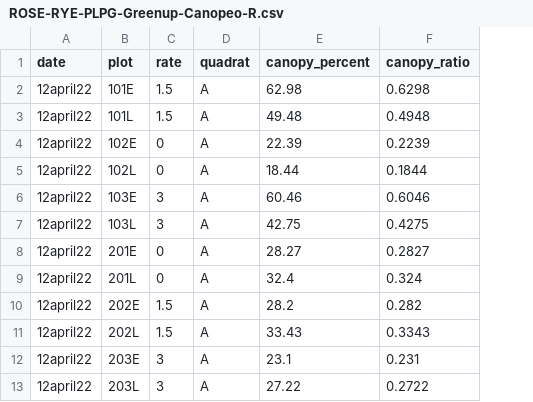
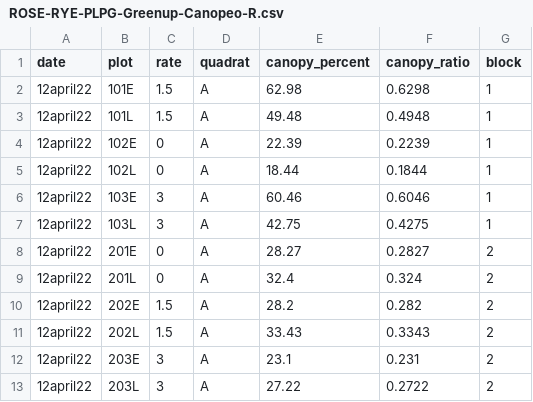
Before and after one commit to lew5444/ROSE-RYE-PLPG, a CSV file: ROSE-RYE-PLPG-Greenup-Canopeo-R.csv, drawn as a sheet; only a part is shown; the diff names each change by its address in the sheet, - before the commit and + after, or states it on an @@ line.

Commit message:
Add files via upload

```diff
--- a/ROSE-RYE-PLPG-Greenup-Canopeo-R.csv
+++ b/ROSE-RYE-PLPG-Greenup-Canopeo-R.csv
+column G (block), rows 2-13: 1 | 1 | 1 | 1 | 1 | 1 | 2 | 2 | 2 | 2 | 2 | 2
```
